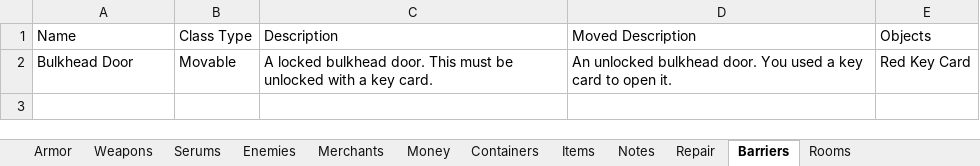
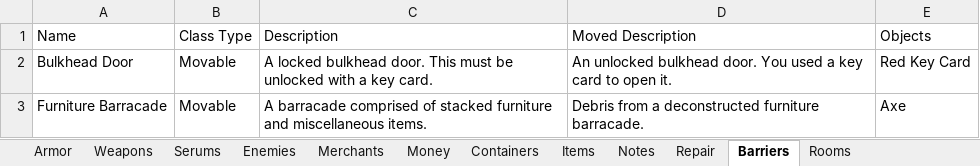
Before and after one commit to sadmicrowave/europa, an Excel workbook: res/world.xlsx, sheet Barriers, drawn as a sheet; values as stored, in another font and other column widths than the file's, no borders; the diff names each change by its address in the sheet, - before the commit and + after, or states it on an @@ line.

```diff
--- a/res/world.xlsx (sheet Barriers)
+++ b/res/world.xlsx (sheet Barriers)
+row 3: Furniture Barracade | Movable | A barracade comprised of stacked furniture and miscellaneous items. | Debris from a deconstructed furniture barracade. | Axe
```
Also changed, not shown: sheet Rooms, sheet Items, sheet Containers, sheet Enemies, sheet Money, sheet Notes, res/map.xlsx, 8 other files.
